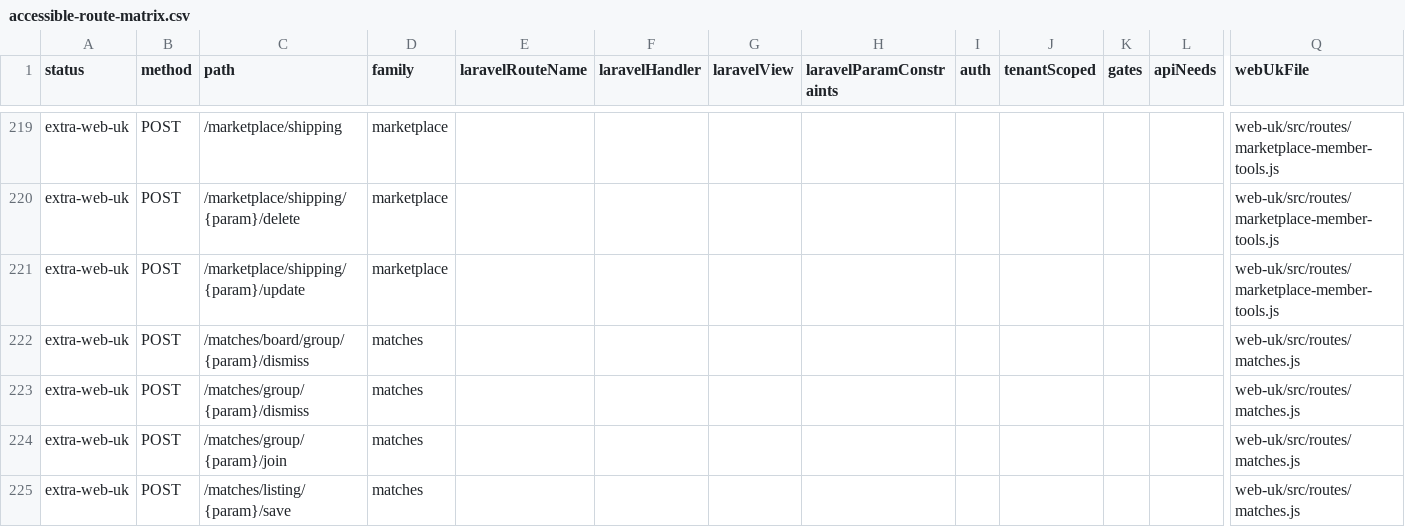
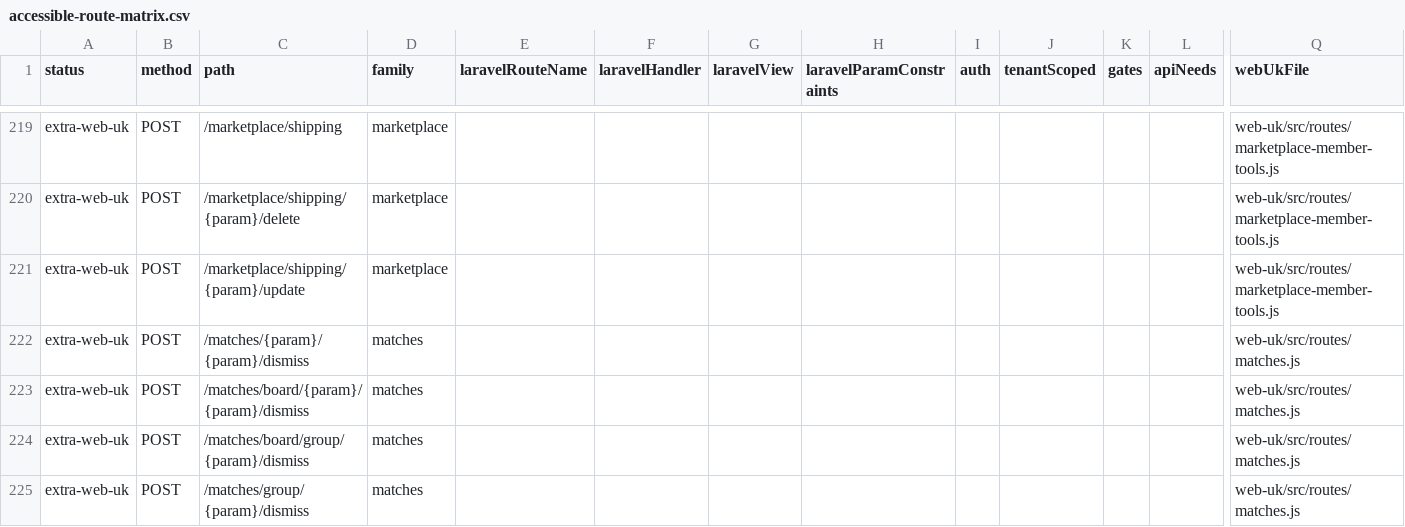
Before and after one commit to jasperfordesq-ai/Project-NEXUS, a CSV file: web-uk/docs/generated/accessible-route-matrix.csv, drawn as a sheet; only a part is shown, gaps mark what is left out; the shorter side is filled out with more unchanged rows; rows hold the shown columns only; the diff names each change by its address in the sheet, - before the commit and + after, or states it on an @@ line.

```diff
--- a/web-uk/docs/generated/accessible-route-matrix.csv
+++ b/web-uk/docs/generated/accessible-route-matrix.csv
+row 222: extra-web-uk | POST | /matches/{param}/{param}/dismiss | matches |  |  |  |  |  |  |  |  | web-uk/src/routes/matches.js
+row 223: extra-web-uk | POST | /matches/board/{param}/{param}/dismiss | matches |  |  |  |  |  |  |  |  | web-uk/src/routes/matches.js
```
Also changed, not shown: 15 other files.
